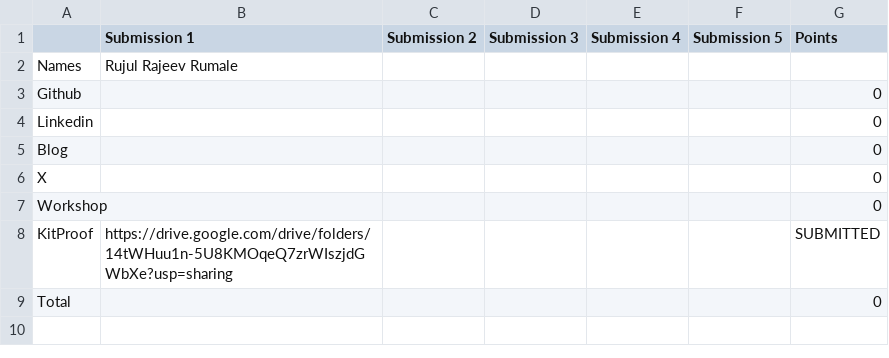
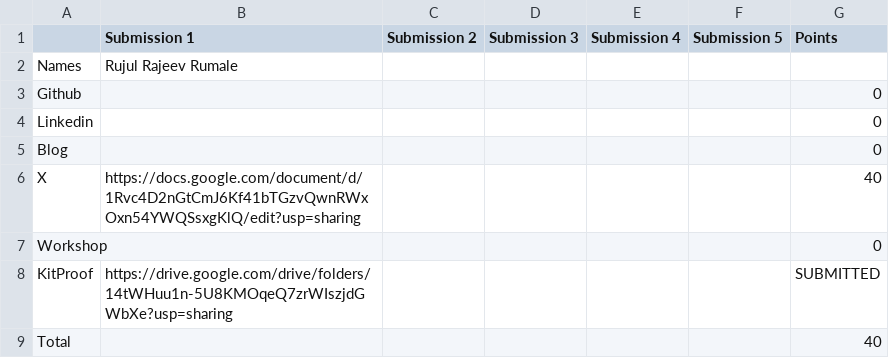
Before and after one commit to ADEEP13/vicharak-fellowship-tracker, a CSV file: allocations/Rujul_Rajeev_Rumale.csv, drawn as a sheet.

Commit message:
chore: update allocations + scores [skip ci]

```diff
--- a/allocations/Rujul_Rajeev_Rumale.csv
+++ b/allocations/Rujul_Rajeev_Rumale.csv
@@ -5,5 +5,5 @@ Linkedin,,,,,,0
 Blog,,,,,,0
-X,,,,,,0
+X,https://docs.google.com/document/d/1Rvc4D2nGtCmJ6Kf41bTGzvQwnRWxOxn54YWQSsxgKlQ/edit?usp=sharing,,,,,40
 Workshop,,,,,,0
 KitProof,https://drive.google.com/drive/folders/14tWHuu1n-5U8KMOqeQ7zrWIszjdGWbXe?usp=sharing,,,,,SUBMITTED
-Total,,,,,,0
+Total,,,,,,40
```
Also changed, not shown: allocations/summary.csv, 5 other files.
